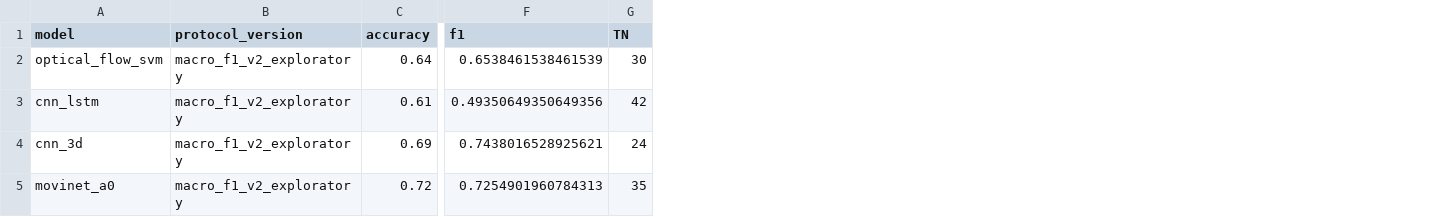
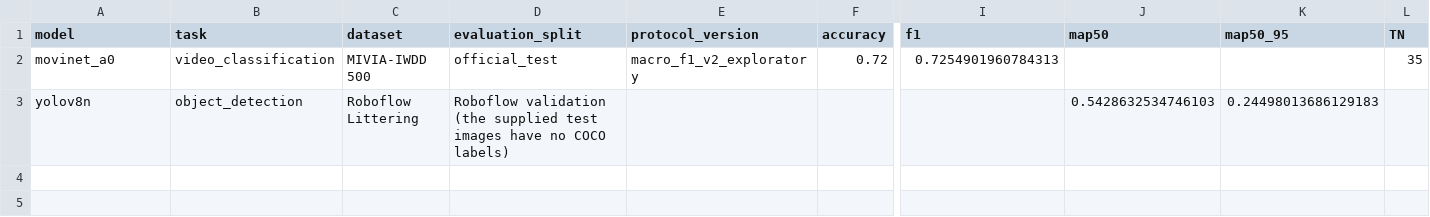
Before and after one commit to samiwali-dev/IllegalWasteDumping, a CSV file: results/comparison/model_comparison.csv, drawn as a sheet; only a part is shown, gaps mark what is left out; removed rows and columns are numbered as before the commit, all else as after; rows hold the shown columns only; the diff names each change by its address in the sheet, - before the commit and + after, or states it on an @@ line.

```diff
--- a/results/comparison/model_comparison.csv
+++ b/results/comparison/model_comparison.csv
+column B (task), row 2: video_classification
+column C (dataset), row 2: MIVIA-IWDD 500
+column D (evaluation_split), row 2: official_test
+column J (map50), empty
+column K (map50_95), empty
-row 2: optical_flow_svm | macro_f1_v2_exploratory | 0.64 | 0.6538461538461539 | 30
-row 3: cnn_lstm | macro_f1_v2_exploratory | 0.61 | 0.49350649350649356 | 42
-row 4: cnn_3d | macro_f1_v2_exploratory | 0.69 | 0.7438016528925621 | 24
+row 3: yolov8n | object_detection | Roboflow Littering | Roboflow validation (the supplied test images have no COCO labels) |  |  |  | 0.5428632534746103 | 0.24498013686129183
```
Also changed, not shown: 53 other files.
